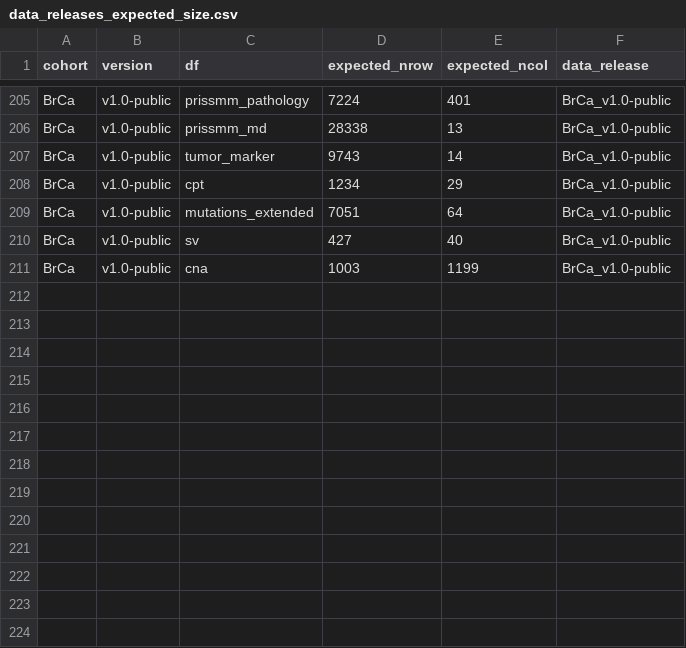
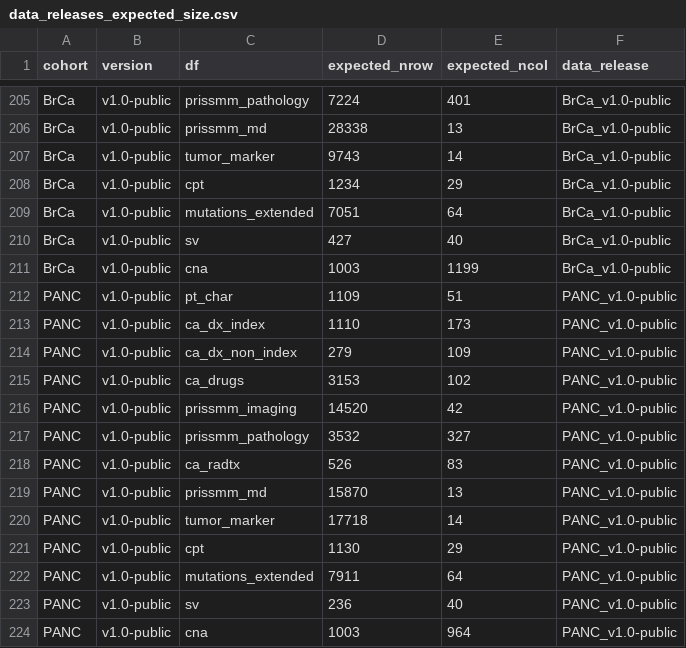
Before and after one commit to GENIE-BPC/genieBPC, a CSV file: data-raw/data_releases_expected_size.csv, drawn as a sheet; only a part is shown, gaps mark what is left out.

Commit message:
add PANC v1.0-public

```diff
--- a/data-raw/data_releases_expected_size.csv
+++ b/data-raw/data_releases_expected_size.csv
@@ -211 +211,14 @@ BrCa,v1.0-public,sv,427,40,BrCa_v1.0-public
 BrCa,v1.0-public,cna,1003,1199,BrCa_v1.0-public
+PANC,v1.0-public,pt_char,1109,51,PANC_v1.0-public
+PANC,v1.0-public,ca_dx_index,1110,173,PANC_v1.0-public
+PANC,v1.0-public,ca_dx_non_index,279,109,PANC_v1.0-public
+PANC,v1.0-public,ca_drugs,3153,102,PANC_v1.0-public
+PANC,v1.0-public,prissmm_imaging,14520,42,PANC_v1.0-public
+PANC,v1.0-public,prissmm_pathology,3532,327,PANC_v1.0-public
+PANC,v1.0-public,ca_radtx,526,83,PANC_v1.0-public
+PANC,v1.0-public,prissmm_md,15870,13,PANC_v1.0-public
+PANC,v1.0-public,tumor_marker,17718,14,PANC_v1.0-public
+PANC,v1.0-public,cpt,1130,29,PANC_v1.0-public
+PANC,v1.0-public,mutations_extended,7911,64,PANC_v1.0-public
+PANC,v1.0-public,sv,236,40,PANC_v1.0-public
+PANC,v1.0-public,cna,1003,964,PANC_v1.0-public
```
Also changed, not shown: 8 other files.
